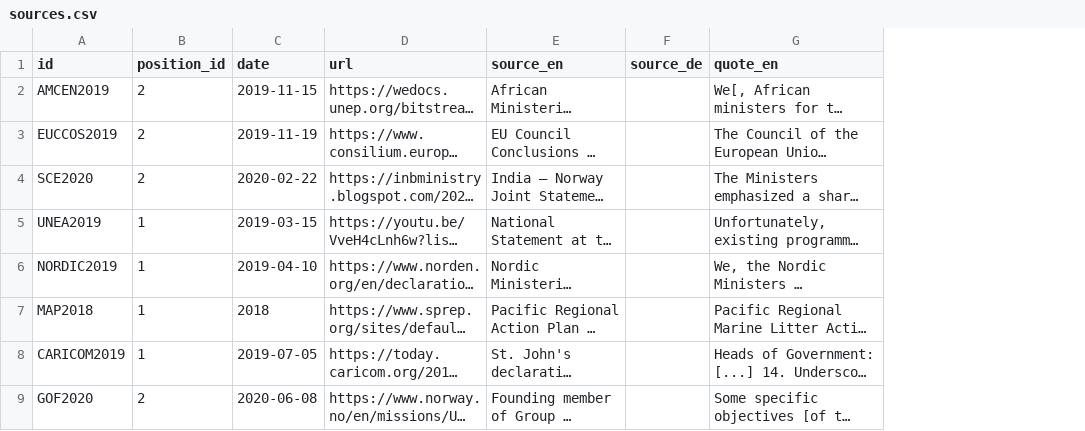
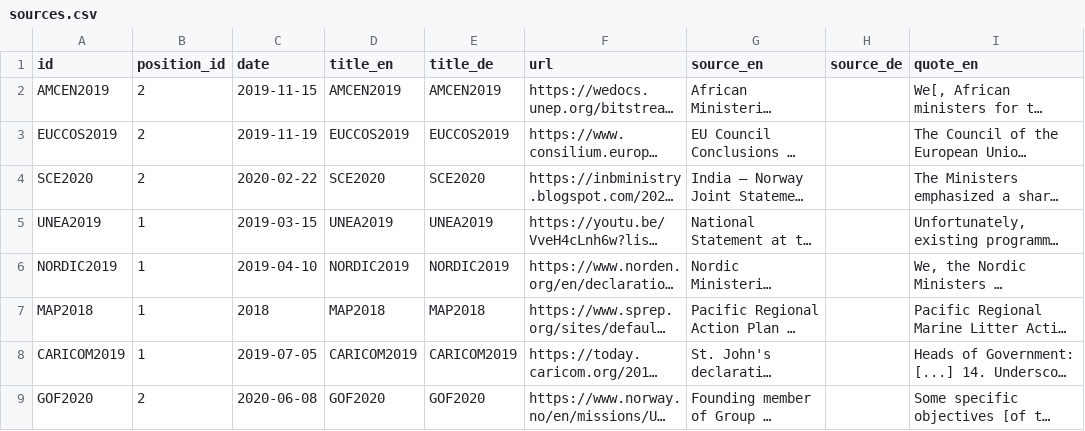
Before and after one commit to WWF-Deutschland/plastic-navigator, a CSV file: data/layers/policy/sources.csv, drawn as a sheet; only a part is shown; long unchanged cells end in …; the diff names each change by its address in the sheet, - before the commit and + after, or states it on an @@ line.

Commit message:
add title fields

```diff
--- a/data/layers/policy/sources.csv
+++ b/data/layers/policy/sources.csv
+column D (title_en), rows 2-9: AMCEN2019 | EUCCOS2019 | SCE2020 | UNEA2019 | NORDIC2019 | MAP2018 | CARICOM2019 | GOF2020
+column E (title_de), rows 2-9: AMCEN2019 | EUCCOS2019 | SCE2020 | UNEA2019 | NORDIC2019 | MAP2018 | CARICOM2019 | GOF2020
```
